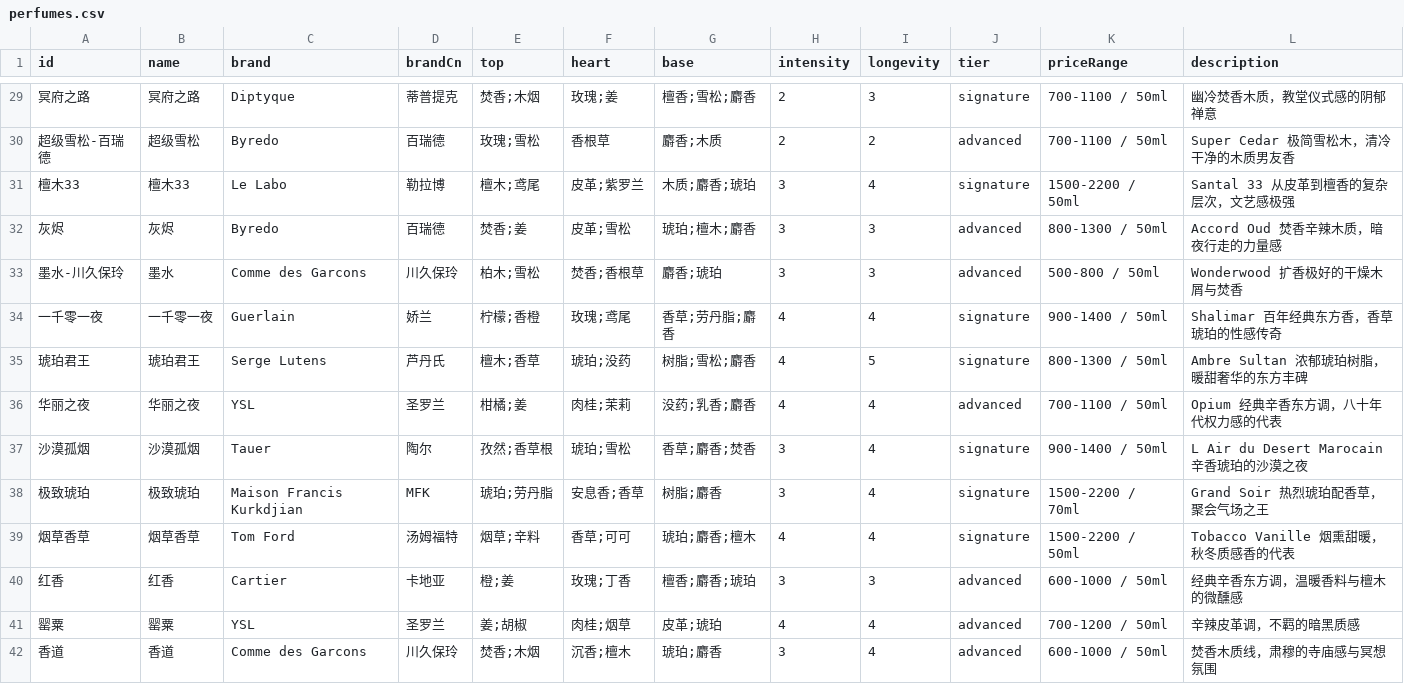
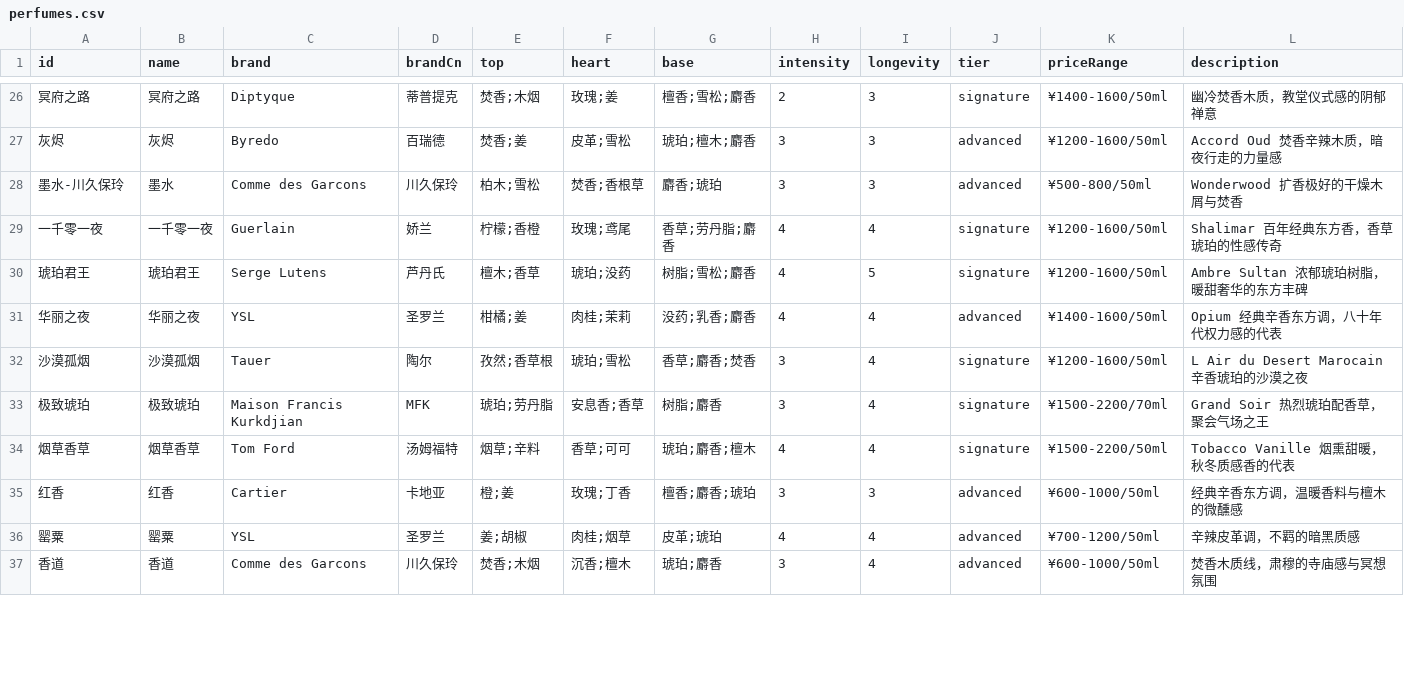
Before and after one commit to Ici17/Crush-Xiangjian, a CSV file: scripts/perfumes.csv, drawn as a sheet; only a part is shown, gaps mark what is left out; the diff covers the shown part only.

Commit message:
feat: 同步香水数据审计修复 + 全站页脚/隐私条款页
- 修正 Byredo 等品牌价格与中文别名（祖玛珑/馥马尔/汤姆·福特/梅森·马吉拉）
- 观夏/闻献/浮香堂价格与格式统一，删除 6 款重复香水
- 修复 檀木33 key 命名、重分配 暗流/温砾 人格香水槽位
- 接入全站 SiteFooter，新增隐私政策/服务条款页
- 补充 .gitignore 忽略本地临时产物

```diff
--- a/scripts/perfumes.csv
+++ b/scripts/perfumes.csv
@@ -29,14 +26,12 @@ id,name,brand,brandCn,top,heart,base,intensity,longevity,tier,priceRange,descrip
-冥府之路,冥府之路,Diptyque,蒂普提克,焚香;木烟,玫瑰;姜,檀香;雪松;麝香,2,3,signature,700-1100 / 50ml,幽冷焚香木质，教堂仪式感的阴郁禅意
-超级雪松-百瑞德,超级雪松,Byredo,百瑞德,玫瑰;雪松,香根草,麝香;木质,2,2,advanced,700-1100 / 50ml,Super Cedar 极简雪松木，清冷干净的木质男友香
-檀木33,檀木33,Le Labo,勒拉博,檀木;鸢尾,皮革;紫罗兰,木质;麝香;琥珀,3,4,signature,1500-2200 / 50ml,Santal 33 从皮革到檀香的复杂层次，文艺感极强
-灰烬,灰烬,Byredo,百瑞德,焚香;姜,皮革;雪松,琥珀;檀木;麝香,3,3,advanced,800-1300 / 50ml,Accord Oud 焚香辛辣木质，暗夜行走的力量感
-墨水-川久保玲,墨水,Comme des Garcons,川久保玲,柏木;雪松,焚香;香根草,麝香;琥珀,3,3,advanced,500-800 / 50ml,Wonderwood 扩香极好的干燥木屑与焚香
-一千零一夜,一千零一夜,Guerlain,娇兰,柠檬;香橙,玫瑰;鸢尾,香草;劳丹脂;麝香,4,4,signature,900-1400 / 50ml,Shalimar 百年经典东方香，香草琥珀的性感传奇
-琥珀君王,琥珀君王,Serge Lutens,芦丹氏,檀木;香草,琥珀;没药,树脂;雪松;麝香,4,5,signature,800-1300 / 50ml,Ambre Sultan 浓郁琥珀树脂，暖甜奢华的东方丰碑
-华丽之夜,华丽之夜,YSL,圣罗兰,柑橘;姜,肉桂;茉莉,没药;乳香;麝香,4,4,advanced,700-1100 / 50ml,Opium 经典辛香东方调，八十年代权力感的代表
-沙漠孤烟,沙漠孤烟,Tauer,陶尔,孜然;香草根,琥珀;雪松,香草;麝香;焚香,3,4,signature,900-1400 / 50ml,L Air du Desert Marocain 辛香琥珀的沙漠之夜
-极致琥珀,极致琥珀,Maison Francis Kurkdjian,MFK,琥珀;劳丹脂,安息香;香草,树脂;麝香,3,4,signature,1500-2200 / 70ml,Grand Soir 热烈琥珀配香草，聚会气场之王
-烟草香草,烟草香草,Tom Ford,汤姆福特,烟草;辛料,香草;可可,琥珀;麝香;檀木,4,4,signature,1500-2200 / 50ml,Tobacco Vanille 烟熏甜暖，秋冬质感香的代表
-红香,红香,Cartier,卡地亚,橙;姜,玫瑰;丁香,檀香;麝香;琥珀,3,3,advanced,600-1000 / 50ml,经典辛香东方调，温暖香料与檀木的微醺感
-罂粟,罂粟,YSL,圣罗兰,姜;胡椒,肉桂;烟草,皮革;琥珀,4,4,advanced,700-1200 / 50ml,辛辣皮革调，不羁的暗黑质感
-香道,香道,Comme des Garcons,川久保玲,焚香;木烟,沉香;檀木,琥珀;麝香,3,4,advanced,600-1000 / 50ml,焚香木质线，肃穆的寺庙感与冥想氛围
+冥府之路,冥府之路,Diptyque,蒂普提克,焚香;木烟,玫瑰;姜,檀香;雪松;麝香,2,3,signature,¥1400-1600/50ml,幽冷焚香木质，教堂仪式感的阴郁禅意
+灰烬,灰烬,Byredo,百瑞德,焚香;姜,皮革;雪松,琥珀;檀木;麝香,3,3,advanced,¥1200-1600/50ml,Accord Oud 焚香辛辣木质，暗夜行走的力量感
+墨水-川久保玲,墨水,Comme des Garcons,川久保玲,柏木;雪松,焚香;香根草,麝香;琥珀,3,3,advanced,¥500-800/50ml,Wonderwood 扩香极好的干燥木屑与焚香
+一千零一夜,一千零一夜,Guerlain,娇兰,柠檬;香橙,玫瑰;鸢尾,香草;劳丹脂;麝香,4,4,signature,¥1200-1600/50ml,Shalimar 百年经典东方香，香草琥珀的性感传奇
+琥珀君王,琥珀君王,Serge Lutens,芦丹氏,檀木;香草,琥珀;没药,树脂;雪松;麝香,4,5,signature,¥1200-1600/50ml,Ambre Sultan 浓郁琥珀树脂，暖甜奢华的东方丰碑
+华丽之夜,华丽之夜,YSL,圣罗兰,柑橘;姜,肉桂;茉莉,没药;乳香;麝香,4,4,advanced,¥1400-1600/50ml,Opium 经典辛香东方调，八十年代权力感的代表
+沙漠孤烟,沙漠孤烟,Tauer,陶尔,孜然;香草根,琥珀;雪松,香草;麝香;焚香,3,4,signature,¥1200-1600/50ml,L Air du Desert Marocain 辛香琥珀的沙漠之夜
+极致琥珀,极致琥珀,Maison Francis Kurkdjian,MFK,琥珀;劳丹脂,安息香;香草,树脂;麝香,3,4,signature,¥1500-2200/70ml,Grand Soir 热烈琥珀配香草，聚会气场之王
+烟草香草,烟草香草,Tom Ford,汤姆福特,烟草;辛料,香草;可可,琥珀;麝香;檀木,4,4,signature,¥1500-2200/50ml,Tobacco Vanille 烟熏甜暖，秋冬质感香的代表
+红香,红香,Cartier,卡地亚,橙;姜,玫瑰;丁香,檀香;麝香;琥珀,3,3,advanced,¥600-1000/50ml,经典辛香东方调，温暖香料与檀木的微醺感
+罂粟,罂粟,YSL,圣罗兰,姜;胡椒,肉桂;烟草,皮革;琥珀,4,4,advanced,¥700-1200/50ml,辛辣皮革调，不羁的暗黑质感
+香道,香道,Comme des Garcons,川久保玲,焚香;木烟,沉香;檀木,琥珀;麝香,3,4,advanced,¥600-1000/50ml,焚香木质线，肃穆的寺庙感与冥想氛围
```
Also changed, not shown: 4 removed rows and 45 edited cells elsewhere in this file, 25 other files.
